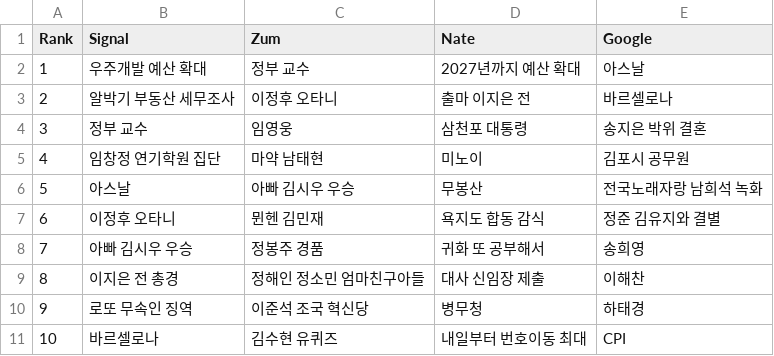
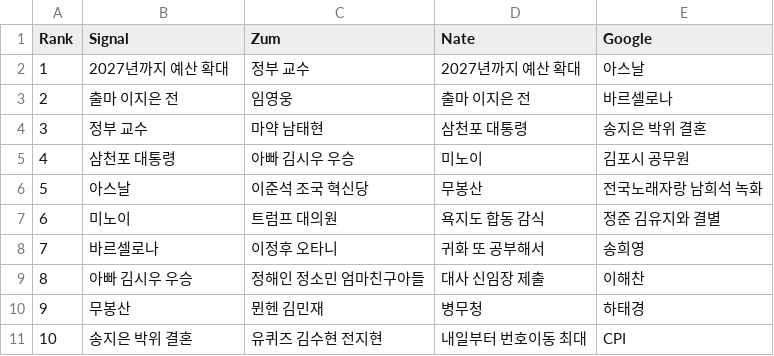
Before and after one commit to TrackerIssues/0301_TeleCollectData, a CSV file: dfMsg.csv, drawn as a sheet.

Commit message:
Auto - Update data!

```diff
--- a/dfMsg.csv
+++ b/dfMsg.csv
@@ -1,11 +1,11 @@
 Rank,Signal,Zum,Nate,Google
-1,우주개발 예산 확대,정부 교수,2027년까지 예산 확대,아스날
-2,알박기 부동산 세무조사,이정후 오타니,출마 이지은 전,바르셀로나
-3,정부 교수,임영웅,삼천포 대통령,송지은 박위 결혼
-4,임창정 연기학원 집단,마약 남태현,미노이,김포시 공무원
-5,아스날,아빠 김시우 우승,무봉산,전국노래자랑 남희석 녹화
-6,이정후 오타니,뮌헨 김민재,욕지도 합동 감식,정준 김유지와 결별
-7,아빠 김시우 우승,정봉주 경품,귀화 또 공부해서,송희영
-8,이지은 전 총경,정해인 정소민 엄마친구아들,대사 신임장 제출,이해찬
-9,로또 무속인 징역,이준석 조국 혁신당,병무청,하태경
-10,바르셀로나,김수현 유퀴즈,내일부터 번호이동 최대,CPI
+1,2027년까지 예산 확대,정부 교수,2027년까지 예산 확대,아스날
+2,출마 이지은 전,임영웅,출마 이지은 전,바르셀로나
+3,정부 교수,마약 남태현,삼천포 대통령,송지은 박위 결혼
+4,삼천포 대통령,아빠 김시우 우승,미노이,김포시 공무원
+5,아스날,이준석 조국 혁신당,무봉산,전국노래자랑 남희석 녹화
+6,미노이,트럼프 대의원,욕지도 합동 감식,정준 김유지와 결별
+7,바르셀로나,이정후 오타니,귀화 또 공부해서,송희영
+8,아빠 김시우 우승,정해인 정소민 엄마친구아들,대사 신임장 제출,이해찬
+9,무봉산,뮌헨 김민재,병무청,하태경
+10,송지은 박위 결혼,유퀴즈 김수현 전지현,내일부터 번호이동 최대,CPI
```
Also changed, not shown: 1 other file.
